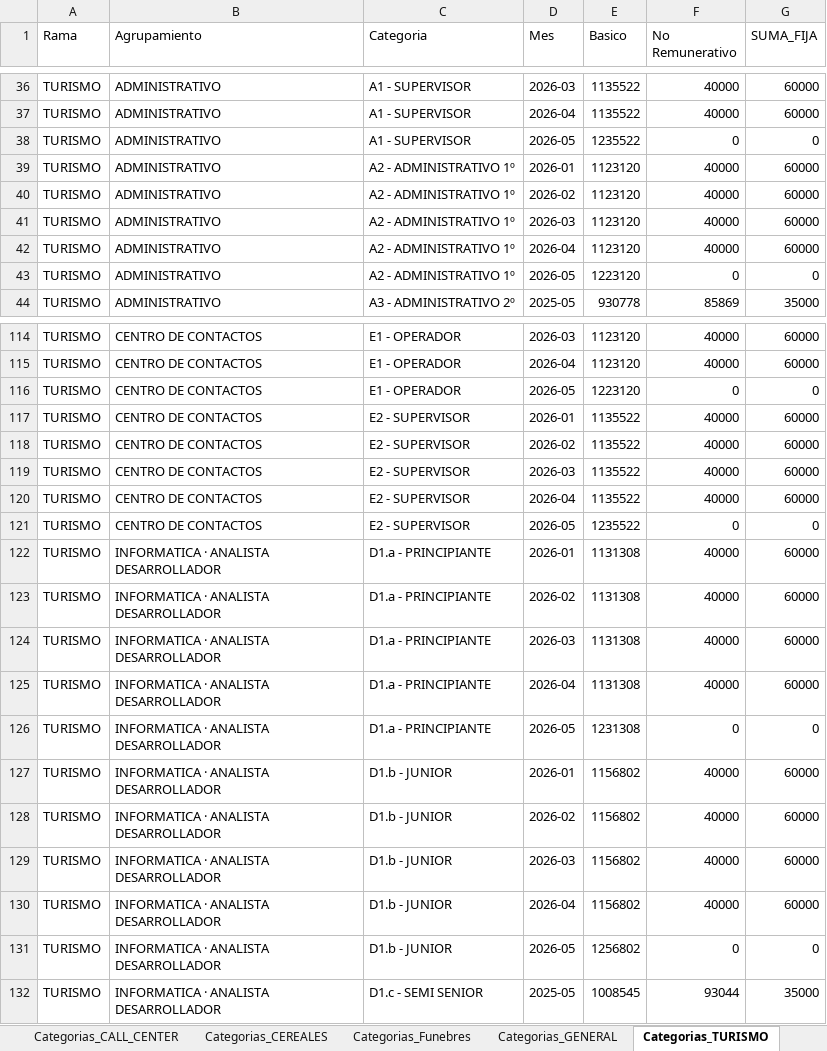
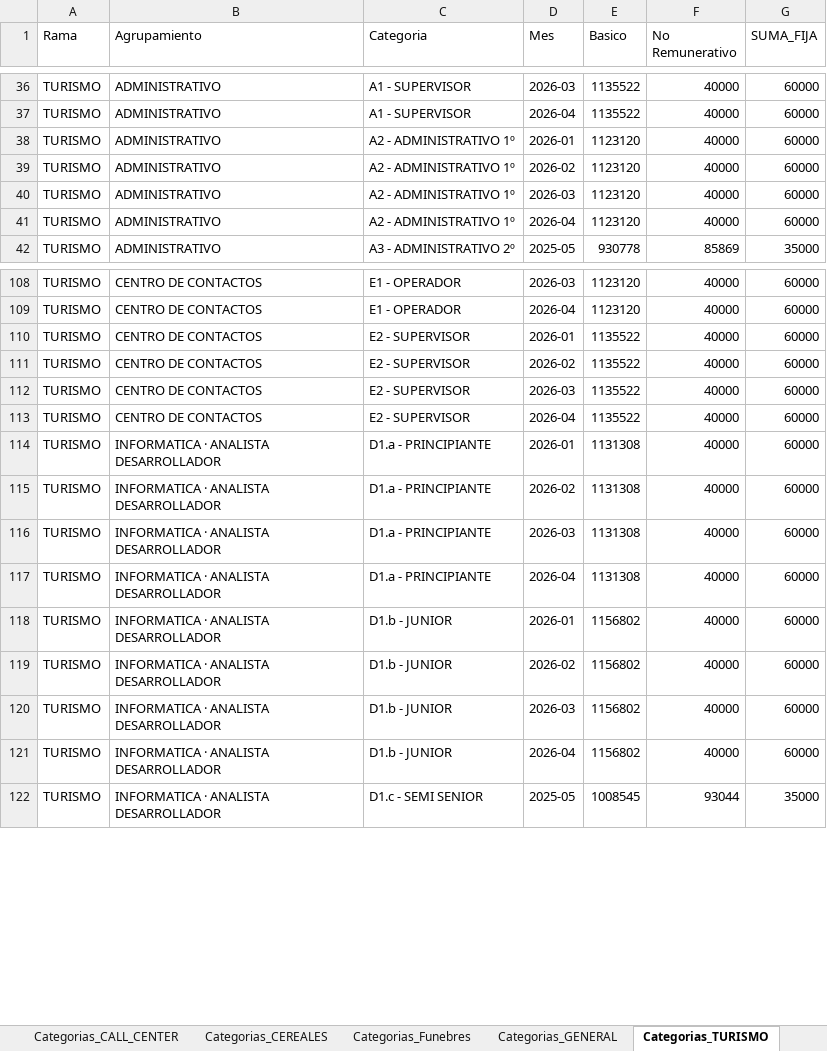
Before and after one commit to cesarwroa/motor-sueldos-faecys, an Excel workbook: data/maestro_actualizado.xlsx, sheet Categorias_TURISMO, drawn as a sheet; only a part is shown, gaps mark what is left out; values as stored, in another font and other column widths than the file's, no borders; removed rows and columns are numbered as before the commit, all else as after; the diff covers the shown part only; the diff names each change by its address in the sheet, - before the commit and + after, or states it on an @@ line.

```diff
--- a/data/maestro_actualizado.xlsx (sheet Categorias_TURISMO)
+++ b/data/maestro_actualizado.xlsx (sheet Categorias_TURISMO)
-row 38: TURISMO | ADMINISTRATIVO | A1 - SUPERVISOR | 2026-05 | 1235522 | 0 | 0
-row 43: TURISMO | ADMINISTRATIVO | A2 - ADMINISTRATIVO 1º | 2026-05 | 1223120 | 0 | 0
-row 116: TURISMO | CENTRO DE CONTACTOS | E1 - OPERADOR | 2026-05 | 1223120 | 0 | 0
-row 121: TURISMO | CENTRO DE CONTACTOS | E2 - SUPERVISOR | 2026-05 | 1235522 | 0 | 0
-row 126: TURISMO | INFORMATICA · ANALISTA DESARROLLADOR | D1.a - PRINCIPIANTE | 2026-05 | 1231308 | 0 | 0
-row 131: TURISMO | INFORMATICA · ANALISTA DESARROLLADOR | D1.b - JUNIOR | 2026-05 | 1256802 | 0 | 0
```
Also changed, not shown: 135 added rows, 27 removed rows and 2 edited cells elsewhere in this sheet, maestro_actualizado.xlsx, 3 other files.
